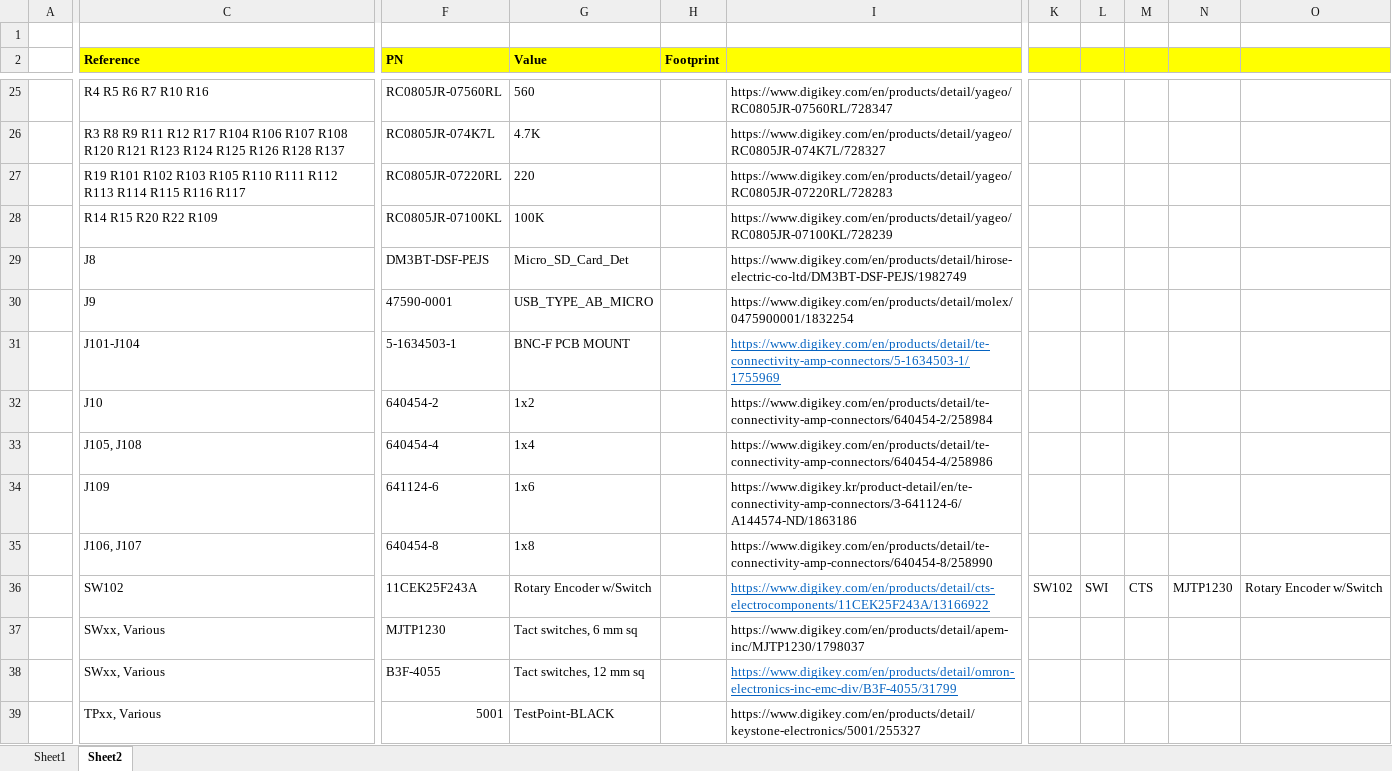
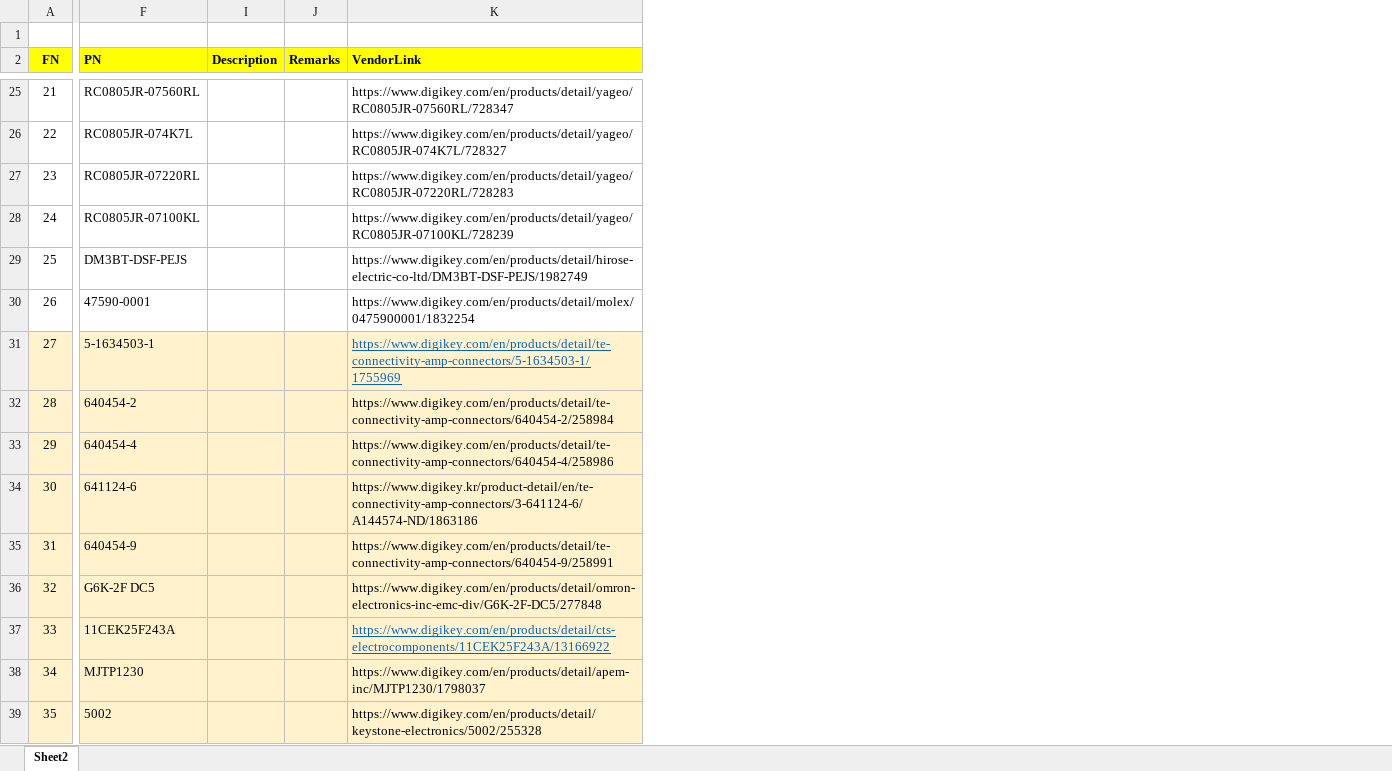
Before and after one commit to NovaCentrix/chris-tarte-py-pcb, an Excel workbook: demo32-bom.xlsx, sheet Sheet2, drawn as a sheet; only a part is shown, gaps mark what is left out; values as stored, in another font and other column widths than the file's, no borders; removed rows and columns are numbered as before the commit, all else as after; rows hold the shown columns only; the diff covers the shown part only; the diff names each change by its address in the sheet, - before the commit and + after, or states it on an @@ line.

```diff
--- a/demo32-bom.xlsx (sheet Sheet2)
+++ b/demo32-bom.xlsx (sheet Sheet2)
-sheet tab: Sheet1
-column A, empty
+column A (FN), rows 25-35: 21 | 22 | 23 | 24 | 25 | 26 | 27 | 28 | 29 | 30 | 31; rows 37-38: 33 | 34
@@ column C (Reference) hidden, rows 25-37: R4 R5 R6 R7 R10 R16 | R3 R8 R9 R11 R12 R17 R104 R106 R107 R108 R120 R121 R123 R124 R125 R126 R128 R137 | R19 R101 R102 R103 R105 R110 R111 R112 R113 R114 R115 R116 R117 | R14 R15 R20 R22 R109 | J8 | J9 | J101-J104 | J10 | J105, J108 | J109 | J106, J107 | SW102 | SWxx, Various @@
@@ column G (Value) hidden, rows 25-37: 560 | 4.7K | 220 | 100K | Micro_SD_Card_Det | USB_TYPE_AB_MICRO | BNC-F PCB MOUNT | 1x2 | 1x4 | 1x6 | 1x8 | Rotary Encoder w/Switch | Tact switches, 6 mm sq @@
@@ column H (Footprint) hidden, empty @@
+column I (Description), empty
+column J (Remarks), empty
-column K, row 36: SW102
-column L, row 36: SWI
-column M, row 36: CTS
-column N, row 36: MJTP1230
-column O, row 36: Rotary Encoder w/Switch
-K2: (empty)
+K2: VendorLink
-F31:F35 fill: none
+F31:F35 fill: #FFF2CC
-K31:K35 fill: none
+K31:K35 fill: #FFF2CC
-F35 (PN): 640454-8
+F35 (PN): 640454-9
-K35 (VendorLink): https://www.digikey.com/en/products/detail/te-connectivity-amp-connectors/640454-8/258990
+K35 (VendorLink): https://www.digikey.com/en/products/detail/te-connectivity-amp-connectors/640454-9/258991
+row 36: 32 | G6K-2F DC5 |  |  | https://www.digikey.com/en/products/detail/omron-electronics-inc-emc-div/G6K-2F-DC5/277848
-F37:F38 fill: none
+F37:F38 fill: #FFF2CC
-K37:K38 fill: none
+K37:K38 fill: #FFF2CC
-row 38:  | SWxx, Various | B3F-4055 | Tact switches, 12 mm sq |  | https://www.digikey.com/en/products/detail/omron-electronics-inc-emc-div/B3F-4055/31799
-row 39:  | TPxx, Various | 5001 | TestPoint-BLACK |  | https://www.digikey.com/en/products/detail/keystone-electronics/5001/255327
+row 39: 35 | 5002 |  |  | https://www.digikey.com/en/products/detail/keystone-electronics/5002/255328
```
Also changed, not shown: 6 added rows, 1 removed row, 1 moved row, 12 edited cells and cell formats elsewhere in this sheet, hidden cells, 10 other files.
